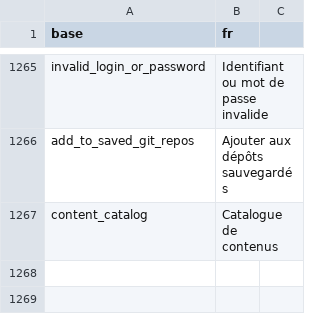
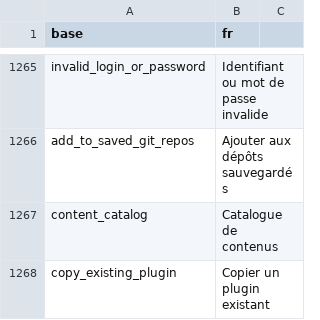
Before and after one commit to BorisDelange/LinkR, a CSV file: inst/translations/translation_fr.csv, drawn as a sheet; only a part is shown, gaps mark what is left out; the diff names each change by its address in the sheet, - before the commit and + after, or states it on an @@ line.

Commit message:
Create plugin from existing one

```diff
--- a/inst/translations/translation_fr.csv
+++ b/inst/translations/translation_fr.csv
+row 1268: copy_existing_plugin | Copier un plugin existant
```
Also changed, not shown: inst/translations/translation_en.csv, 10 other files.
